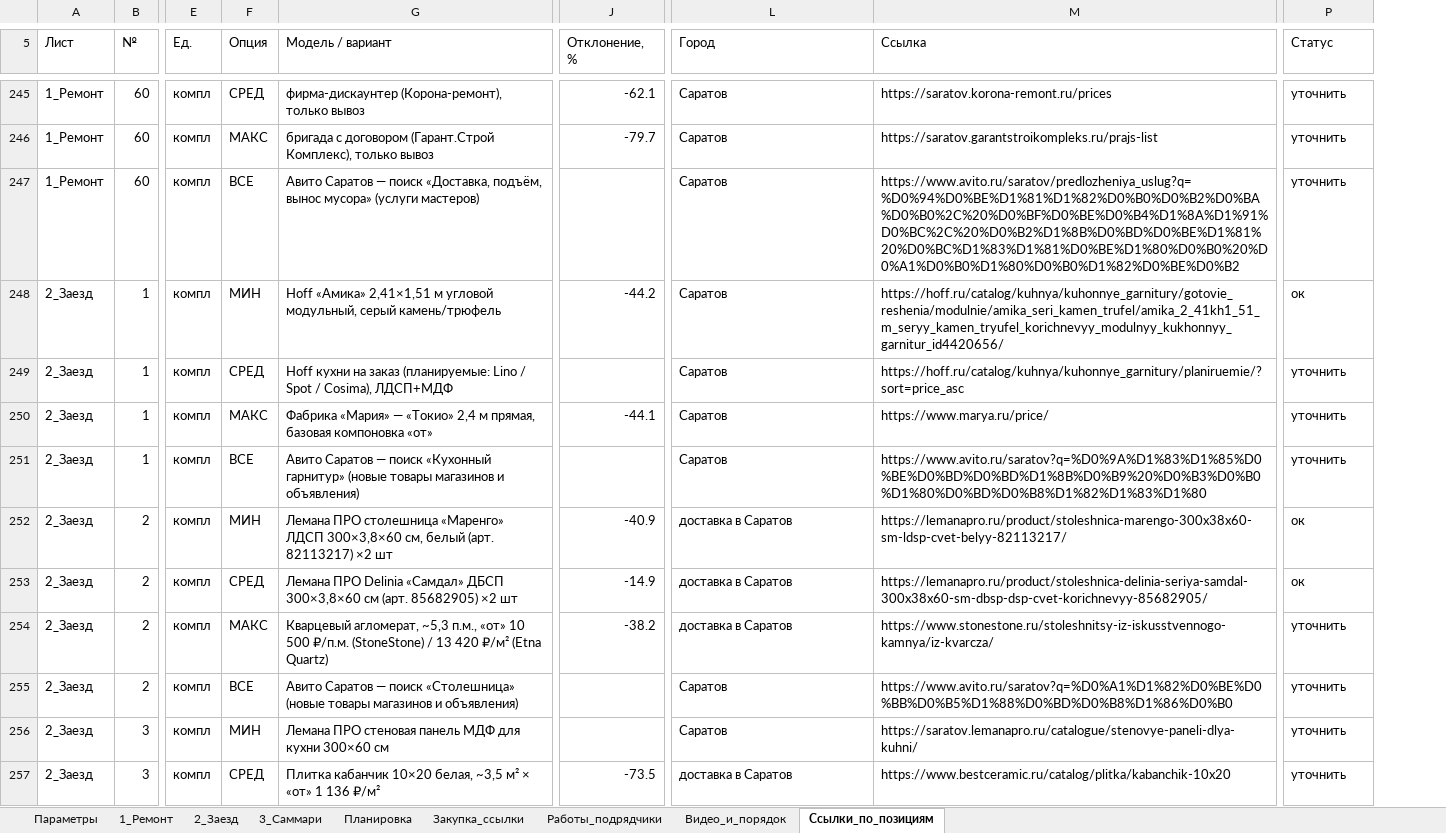
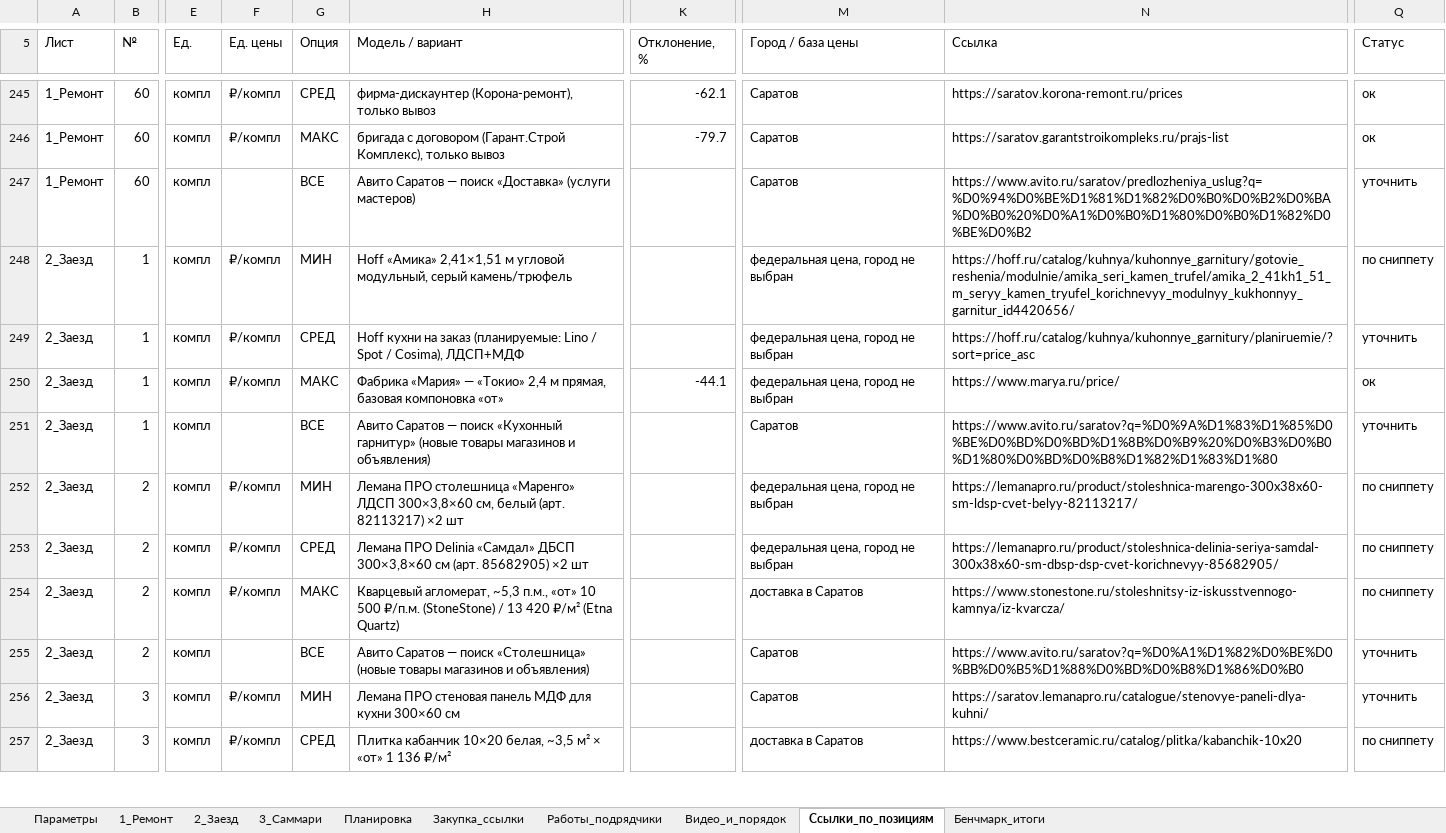
Before and after one commit to guzoevalbert07-cpu/flat-55-design, an Excel workbook: input/Смета_55м2_Саратов_3_опции.xlsx, sheet Ссылки_по_позициям, drawn as a sheet; only a part is shown, gaps mark what is left out; values as stored, in another font and other column widths than the file's, no cell formats; addresses are those after the commit; the diff covers the shown part only; the diff names each change by its address in the sheet, - before the commit and + after, or states it on an @@ line.

```diff
--- a/input/Смета_55м2_Саратов_3_опции.xlsx (sheet Ссылки_по_позициям)
+++ b/input/Смета_55м2_Саратов_3_опции.xlsx (sheet Ссылки_по_позициям)
+sheet tab: Бенчмарк_итоги
+column F (Ед. цены), rows 245-257: ₽/компл | ₽/компл |  | ₽/компл | ₽/компл | ₽/компл |  | ₽/компл | ₽/компл | ₽/компл |  | ₽/компл | ₽/компл
-M5: Город
+M5: Город / база цены
-Q245:Q246 (Статус): уточнить
+Q245:Q246 (Статус): ок
-H247 (Модель / вариант): …— поиск «Доставка, подъём, вынос мусора» (услуги мастеров)
+H247 (Модель / вариант): …— поиск «Доставка» (услуги мастеров)
-N247 (Ссылка): https://www.avito.ru/saratov/predlozheniya_uslug?q=%D0%94%D0%BE%D1%81%D1%82%D0%B0%D0%B2%D0%BA%D0%B0%2C%20%D0%BF%D0%BE%D0%B4%D1%8A%D1%91%D0%BC%2C%20%D0%B2%D1%8B%D0%BD%D0%BE%D1%81%20%D0%BC%D1%83%D1%81%D0%BE%D1%80%D0%B0%20%D0%A1%D0%B0%D1%80%D0%B0%D1%82%D0%BE%D0%B2
+N247 (Ссылка): https://www.avito.ru/saratov/predlozheniya_uslug?q=%D0%94%D0%BE%D1%81%D1%82%D0%B0%D0%B2%D0%BA%D0%B0%20%D0%A1%D0%B0%D1%80%D0%B0%D1%82%D0%BE%D0%B2
-K248 (Отклонение, %): -44.2
+K248 (Отклонение, %): (empty)
-M248:M250 (Город / база цены): Саратов
+M248:M250 (Город / база цены): федеральная цена, город не выбран
-Q248 (Статус): ок
+Q248 (Статус): по сниппету
-Q250 (Статус): уточнить
+Q250 (Статус): ок
-K252 (Отклонение, %): -40.9
+K252 (Отклонение, %): (empty)
-M252:M253 (Город / база цены): доставка в Саратов
+M252:M253 (Город / база цены): федеральная цена, город не выбран
-Q252:Q253 (Статус): ок
+Q252:Q253 (Статус): по сниппету
-K253 (Отклонение, %): -14.9
+K253 (Отклонение, %): (empty)
-K254 (Отклонение, %): -38.2
+K254 (Отклонение, %): (empty)
-Q254 (Статус): уточнить
+Q254 (Статус): по сниппету
-K257 (Отклонение, %): -73.5
+K257 (Отклонение, %): (empty)
-Q257 (Статус): уточнить
+Q257 (Статус): по сниппету
```
Also changed, not shown: 506 edited cells elsewhere in this sheet, cell formats, 6 other files.
